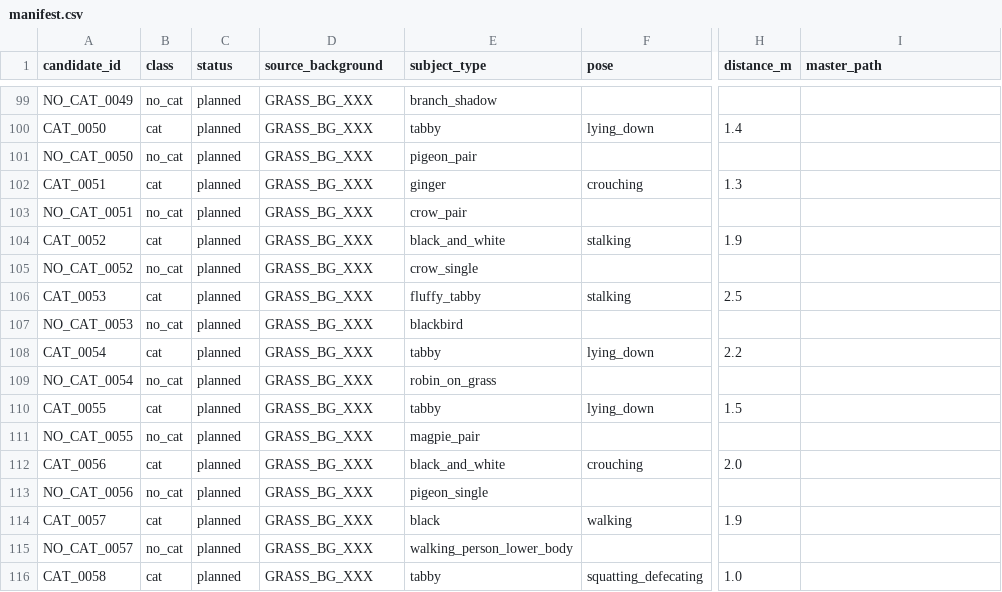
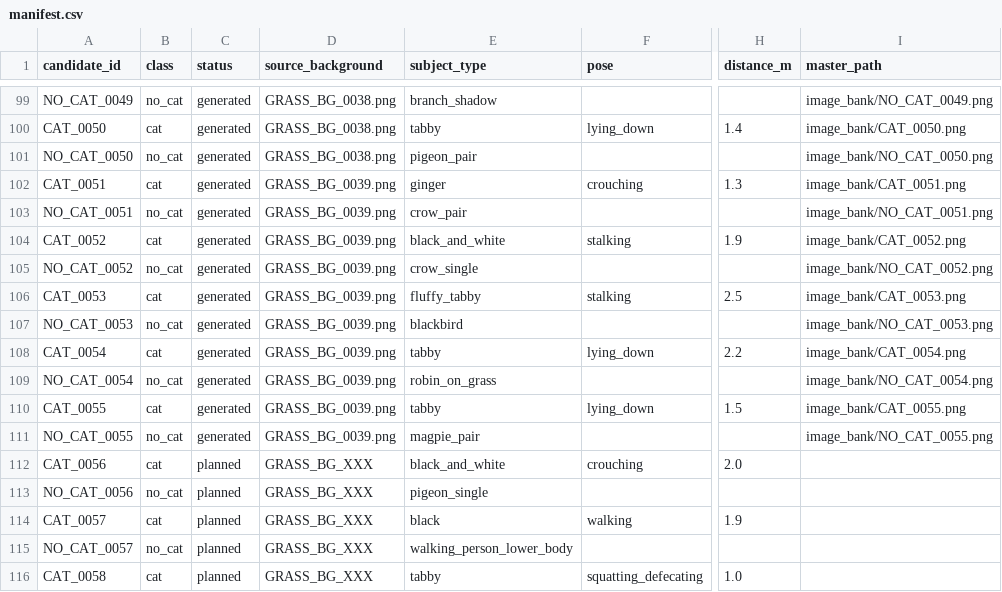
Before and after one commit to scotty9000/Seeed_Grove_Vision_AI_Module_V2, a CSV file: classifier/training/chatgpt/cat_classify_toolkit_png/manifest.csv, drawn as a sheet; only a part is shown, gaps mark what is left out; the diff covers the shown part only; the diff names each change by its address in the sheet, - before the commit and + after, or states it on an @@ line.

```diff
--- a/classifier/training/chatgpt/cat_classify_toolkit_png/manifest.csv
+++ b/classifier/training/chatgpt/cat_classify_toolkit_png/manifest.csv
-C99:C111 (status): planned
+C99:C111 (status): generated
-D99:D101 (source_background): GRASS_BG_XXX
+D99:D101 (source_background): GRASS_BG_0038.png
-I99 (master_path): (empty)
+I99 (master_path): image_bank/NO_CAT_0049.png
-I100 (master_path): (empty)
+I100 (master_path): image_bank/CAT_0050.png
-I101 (master_path): (empty)
+I101 (master_path): image_bank/NO_CAT_0050.png
-D102:D111 (source_background): GRASS_BG_XXX
+D102:D111 (source_background): GRASS_BG_0039.png
-I102 (master_path): (empty)
+I102 (master_path): image_bank/CAT_0051.png
-I103 (master_path): (empty)
+I103 (master_path): image_bank/NO_CAT_0051.png
-I104 (master_path): (empty)
+I104 (master_path): image_bank/CAT_0052.png
-I105 (master_path): (empty)
+I105 (master_path): image_bank/NO_CAT_0052.png
-I106 (master_path): (empty)
+I106 (master_path): image_bank/CAT_0053.png
-I107 (master_path): (empty)
+I107 (master_path): image_bank/NO_CAT_0053.png
-I108 (master_path): (empty)
+I108 (master_path): image_bank/CAT_0054.png
-I109 (master_path): (empty)
+I109 (master_path): image_bank/NO_CAT_0054.png
-I110 (master_path): (empty)
+I110 (master_path): image_bank/CAT_0055.png
-I111 (master_path): (empty)
+I111 (master_path): image_bank/NO_CAT_0055.png
```
Also changed, not shown: 81 edited cells elsewhere in this file, 6 other files.
